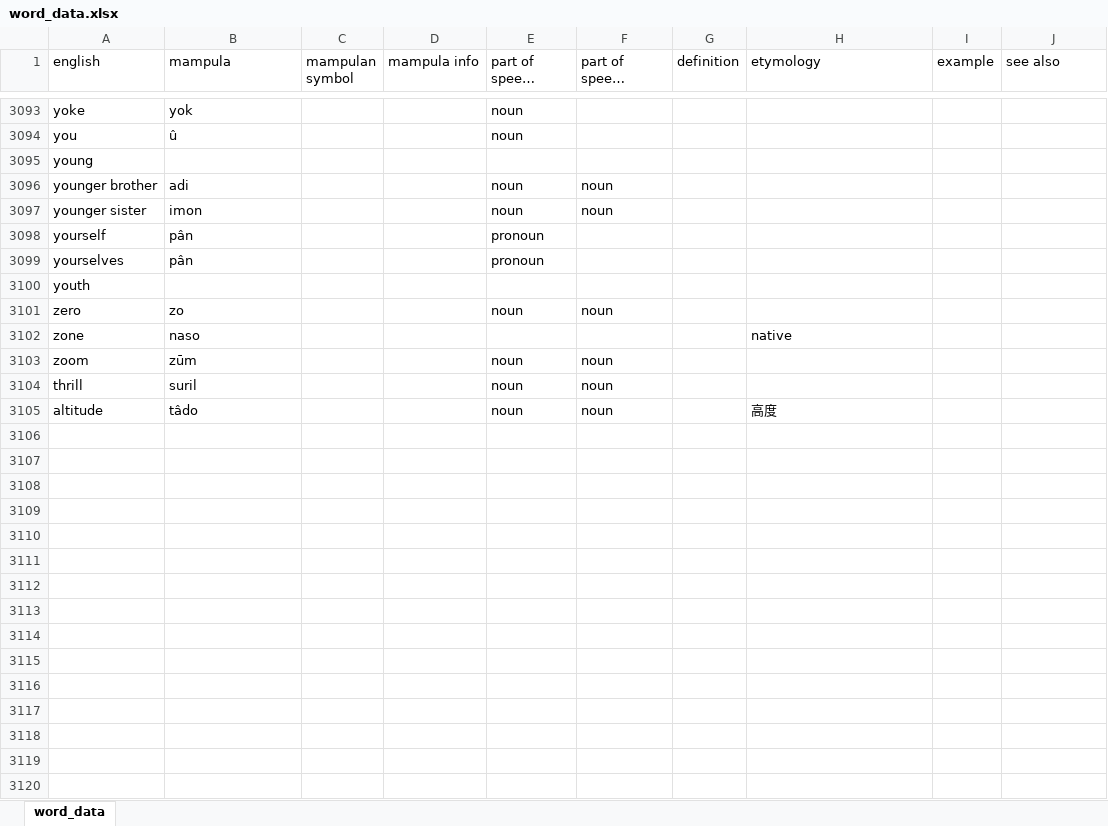
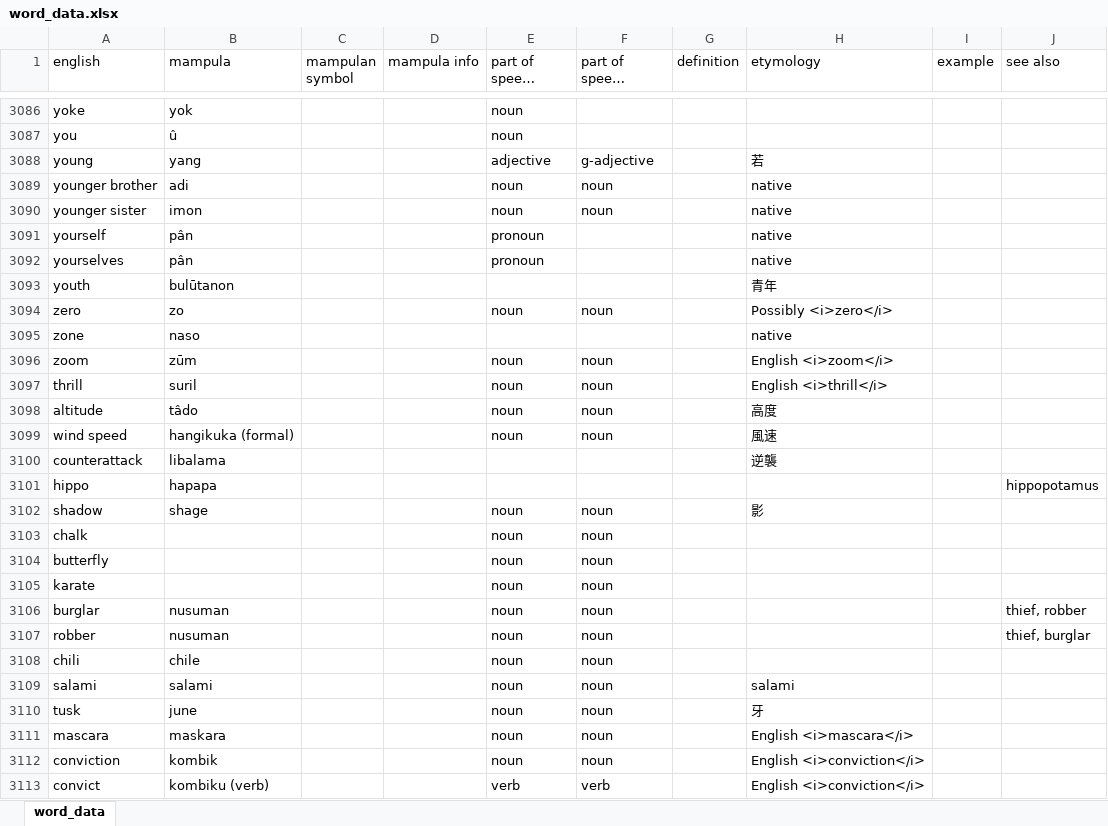
Before and after one commit to AlexAndPedro/alexandpedro.github.io, an Excel workbook: data/word_data.xlsx, sheet word_data, drawn as a sheet; only a part is shown, gaps mark what is left out; long unchanged cells end in …; values as stored, in another font and other column widths than the file's, no borders; conditional formats not drawn; addresses are those after the commit; the diff covers the shown part only; the diff names each change by its address in the sheet, - before the commit and + after, or states it on an @@ line.

Commit message:
Dictionary entry update

```diff
--- a/data/word_data.xlsx (sheet word_data)
+++ b/data/word_data.xlsx (sheet word_data)
-B3088 (mampula): (empty)
+B3088 (mampula): yang
-E3088 (part of speech English): (empty)
+E3088 (part of speech English): adjective
-F3088 (part of speech Mampula): (empty)
+F3088 (part of speech Mampula): g-adjective
-H3088 (etymology): (empty)
+H3088 (etymology): 若
-H3089:H3092 (etymology): (empty)
+H3089:H3092 (etymology): native
-B3093 (mampula): (empty)
+B3093 (mampula): bulūtanon
-H3093 (etymology): (empty)
+H3093 (etymology): 青年
-H3094 (etymology): (empty)
+H3094 (etymology): Possibly <i>zero</i>
-H3096 (etymology): (empty)
+H3096 (etymology): English <i>zoom</i>
-H3097 (etymology): (empty)
+H3097 (etymology): English <i>thrill</i>
+row 3099: wind speed | hangikuka (formal) |  |  | noun | noun |  | 風速
+row 3100: counterattack | libalama |  |  |  |  |  | 逆襲
+row 3101: hippo | hapapa |  |  |  |  |  |  |  | hippopotamus
+row 3102: shadow | shage |  |  | noun | noun |  | 影
+row 3103: chalk |  |  |  | noun | noun
+row 3104: butterfly |  |  |  | noun | noun
+row 3105: karate |  |  |  | noun | noun
+row 3106: burglar | nusuman |  |  | noun | noun |  |  |  | thief, robber
+row 3107: robber | nusuman |  |  | noun | noun |  |  |  | thief, burglar
+row 3108: chili | chile |  |  | noun | noun
+row 3109: salami | salami |  |  | noun | noun |  | salami
+row 3110: tusk | june |  |  | noun | noun |  | 牙
+row 3111: mascara | maskara |  |  | noun | noun |  | English <i>mascara</i>
+row 3112: conviction | kombik |  |  | noun | noun |  | English <i>conviction</i>
+row 3113: convict | kombiku (verb) |  |  | verb | verb |  | English <i>conviction</i>
```
Also changed, not shown: 3 added rows, 10 removed rows and 71 edited cells elsewhere in this sheet, formulas that keep their value, 1 other file.
